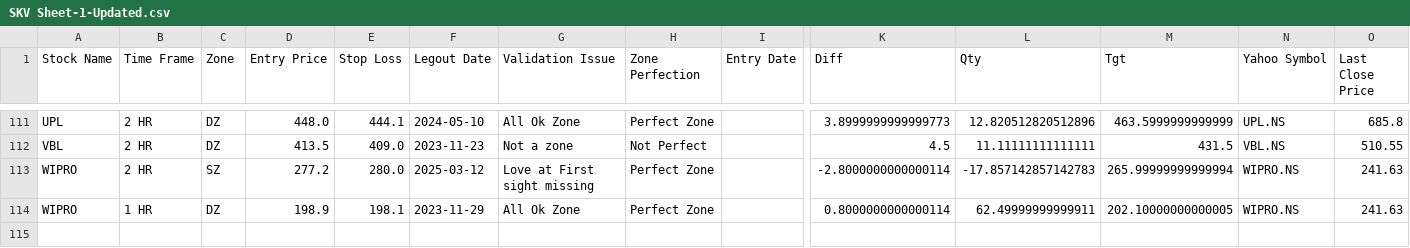
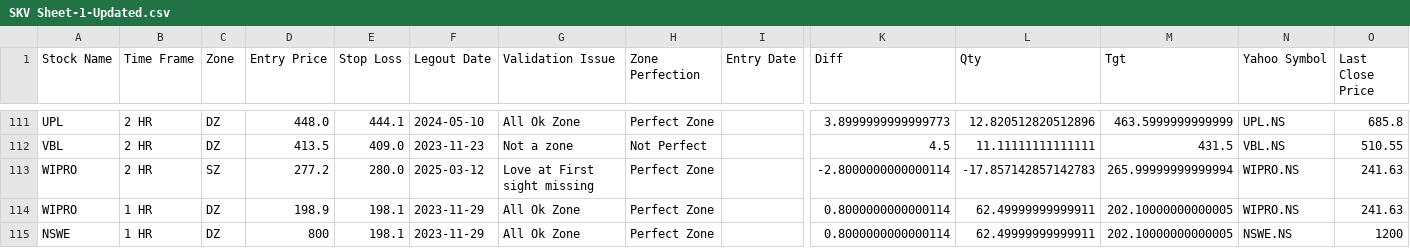
Before and after one commit to prakashmmali2/Real-timeStockPrice, a CSV file: SKV Sheet-1-Updated.csv, drawn as a sheet; only a part is shown, gaps mark what is left out; rows hold the shown columns only; the diff names each change by its address in the sheet, - before the commit and + after, or states it on an @@ line.

Commit message:
Update SKV Sheet-1-Updated.csv

```diff
--- a/SKV Sheet-1-Updated.csv
+++ b/SKV Sheet-1-Updated.csv
+row 115: NSWE | 1 HR | DZ | 800 | 198.1 | 2023-11-29 | All Ok Zone | Perfect Zone |  | 0.8000000000000114 | 62.49999999999911 | 202.10000000000005 | NSWE.NS | 1200
```
